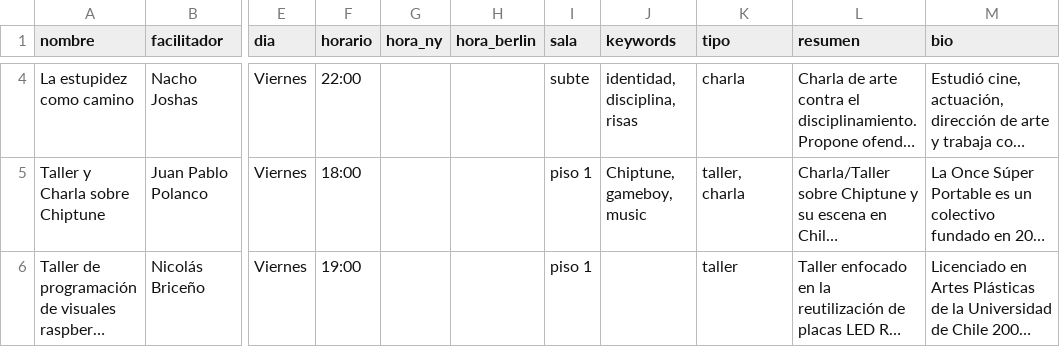
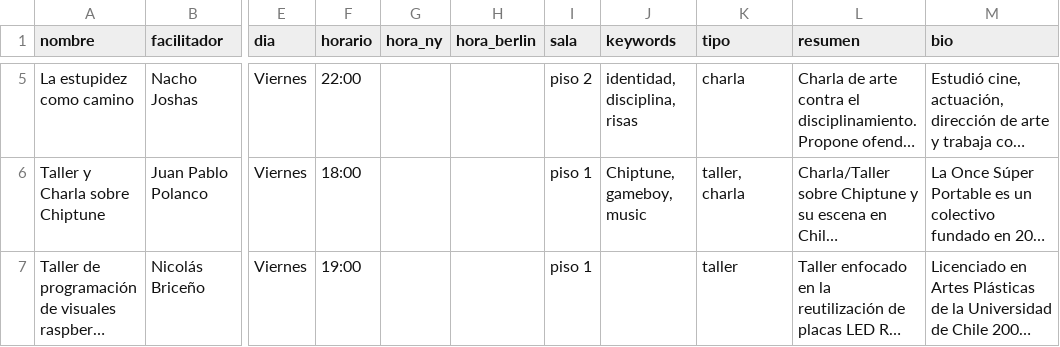
Before and after one commit to Primavera-Hacker/phacker25, a CSV file: scripts/data/data.csv, drawn as a sheet; only a part is shown, gaps mark what is left out; long unchanged cells end in …; addresses are those after the commit; the diff covers the shown part only; the diff names each change by its address in the sheet, - before the commit and + after, or states it on an @@ line.

```diff
--- a/scripts/data/data.csv
+++ b/scripts/data/data.csv
-I5 (sala): subte
+I5 (sala): piso 2
```
Also changed, not shown: 1 added row, 2 removed rows and 5 edited cells elsewhere in this file, 1 other file.
